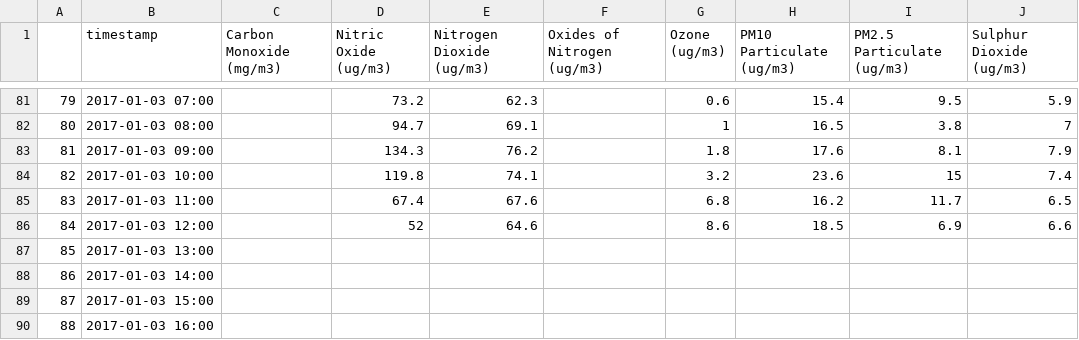
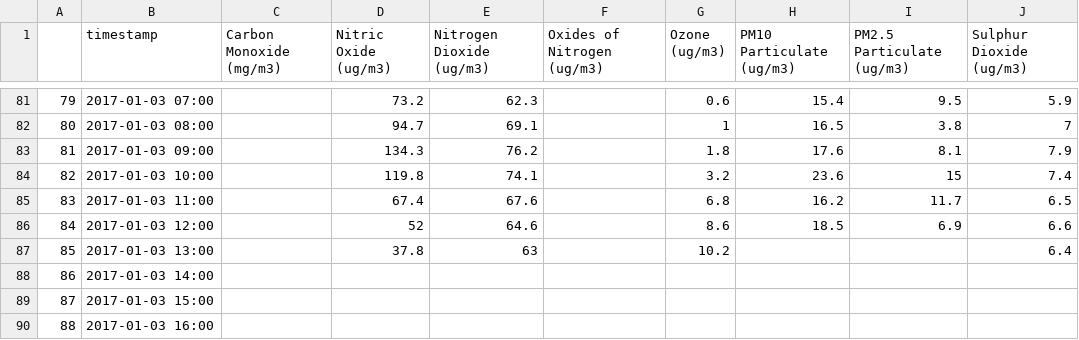
Before and after one commit to ucesres/room_1.06, a CSV file: outside_air_pollution_timeseries.csv, drawn as a sheet; only a part is shown, gaps mark what is left out.

```diff
--- a/outside_air_pollution_timeseries.csv
+++ b/outside_air_pollution_timeseries.csv
@@ -86,3 +86,3 @@
 84,2017-01-03 12:00,,52,64.6,,8.6,18.5,6.9,6.6
-85,2017-01-03 13:00,,,,,,,,
+85,2017-01-03 13:00,,37.8,63,,10.2,,,6.4
 86,2017-01-03 14:00,,,,,,,,
```
Also changed, not shown: 1 other file.
